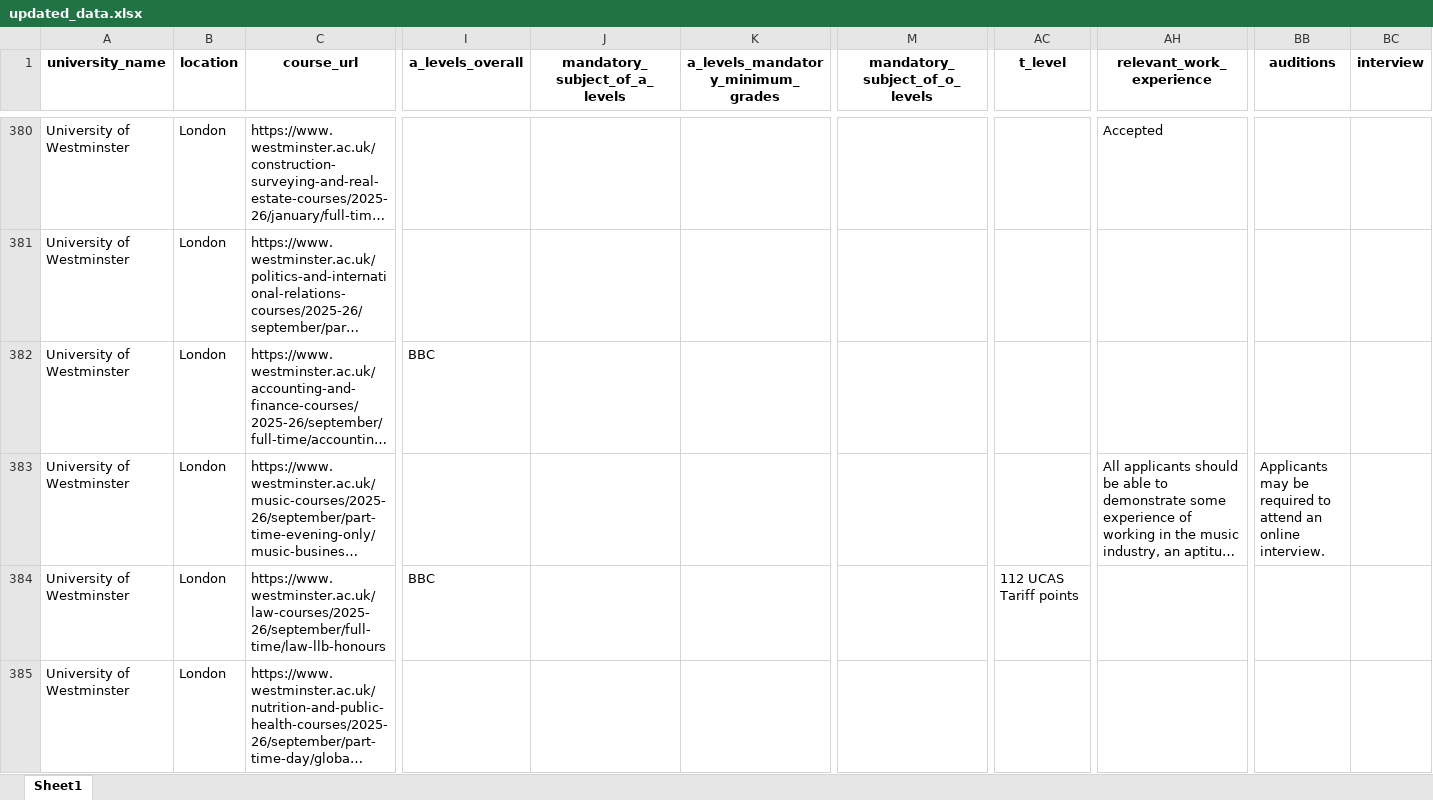
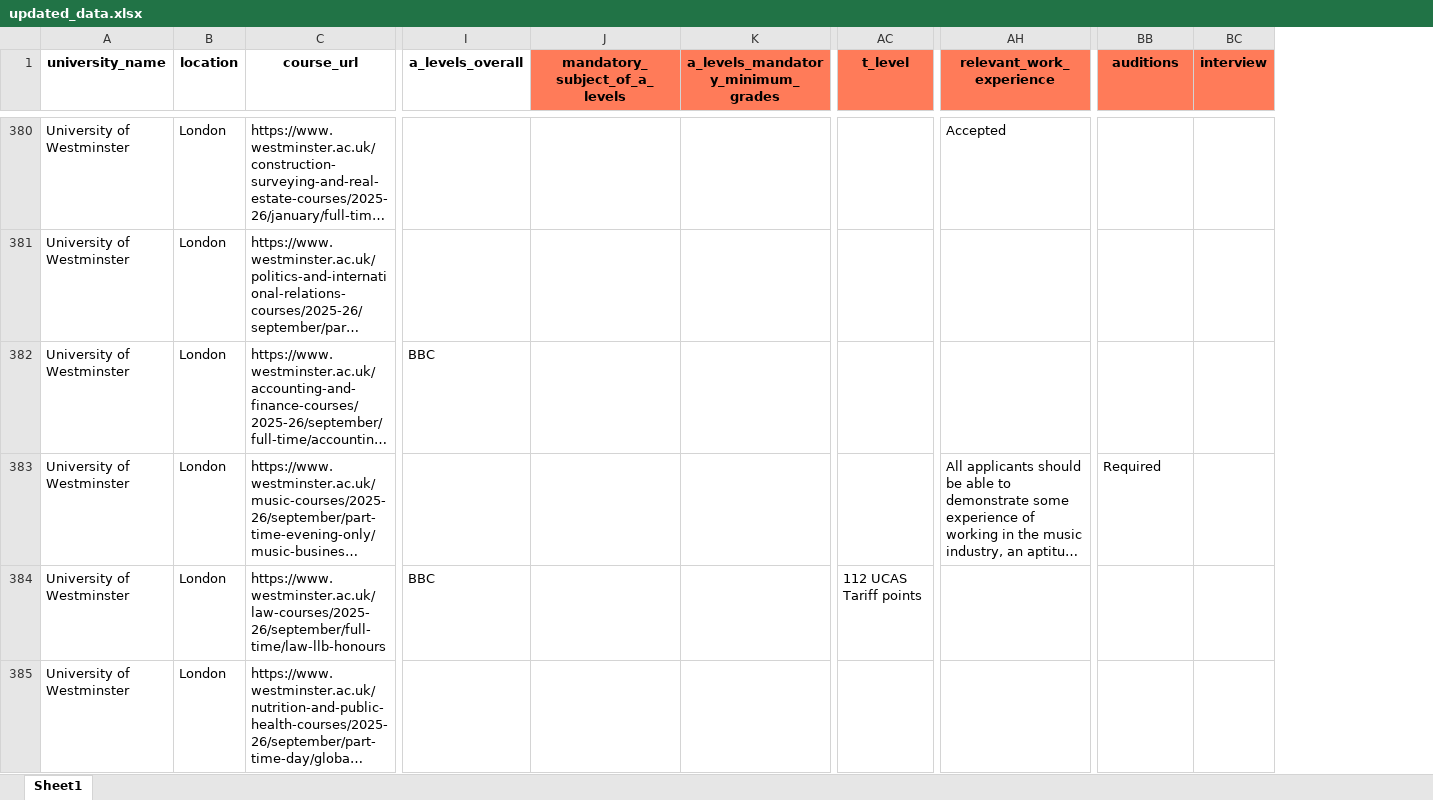
Before and after one commit to pramodyasahan/eopp-chatbot, an Excel workbook: chatbot/data/processed/updated_data.xlsx, sheet Sheet1, drawn as a sheet; only a part is shown, gaps mark what is left out; long unchanged cells end in …; values as stored, in another font and other column widths than the file's, no borders; the diff covers the shown part only; the diff names each change by its address in the sheet, - before the commit and + after, or states it on an @@ line.

```diff
--- a/chatbot/data/processed/updated_data.xlsx (sheet Sheet1)
+++ b/chatbot/data/processed/updated_data.xlsx (sheet Sheet1)
@@ column M (mandatory_subject_of_o_levels) hidden, empty @@
-J1:K1 fill: none
+J1:K1 fill: #FF7B59
-AC1 fill: none
+AC1 fill: #FF7B59
-AH1 fill: none
+AH1 fill: #FF7B59
-BB1:BC1 fill: none
+BB1:BC1 fill: #FF7B59
-BB383 (auditions): Applicants may be required to attend an online interview.
+BB383 (auditions): Required
```
Also changed, not shown: 9 edited cells elsewhere in this sheet, 6 other files.
